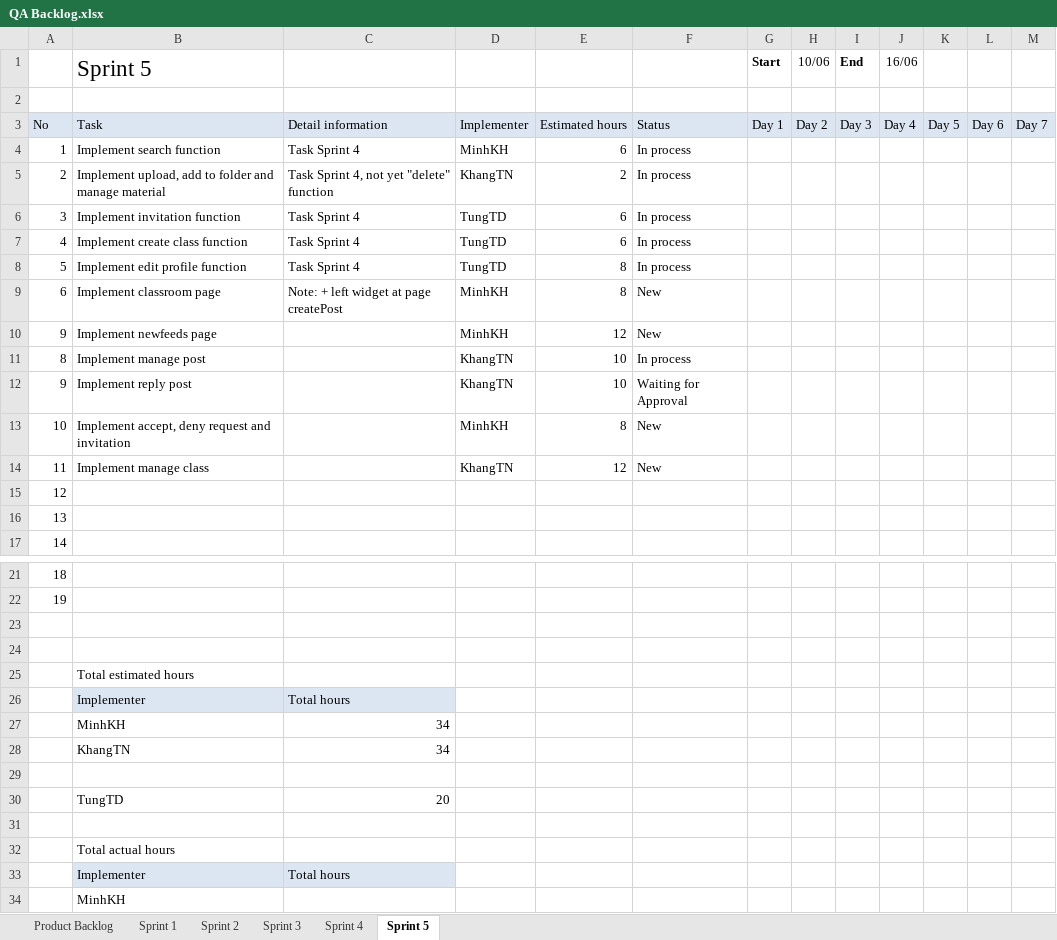
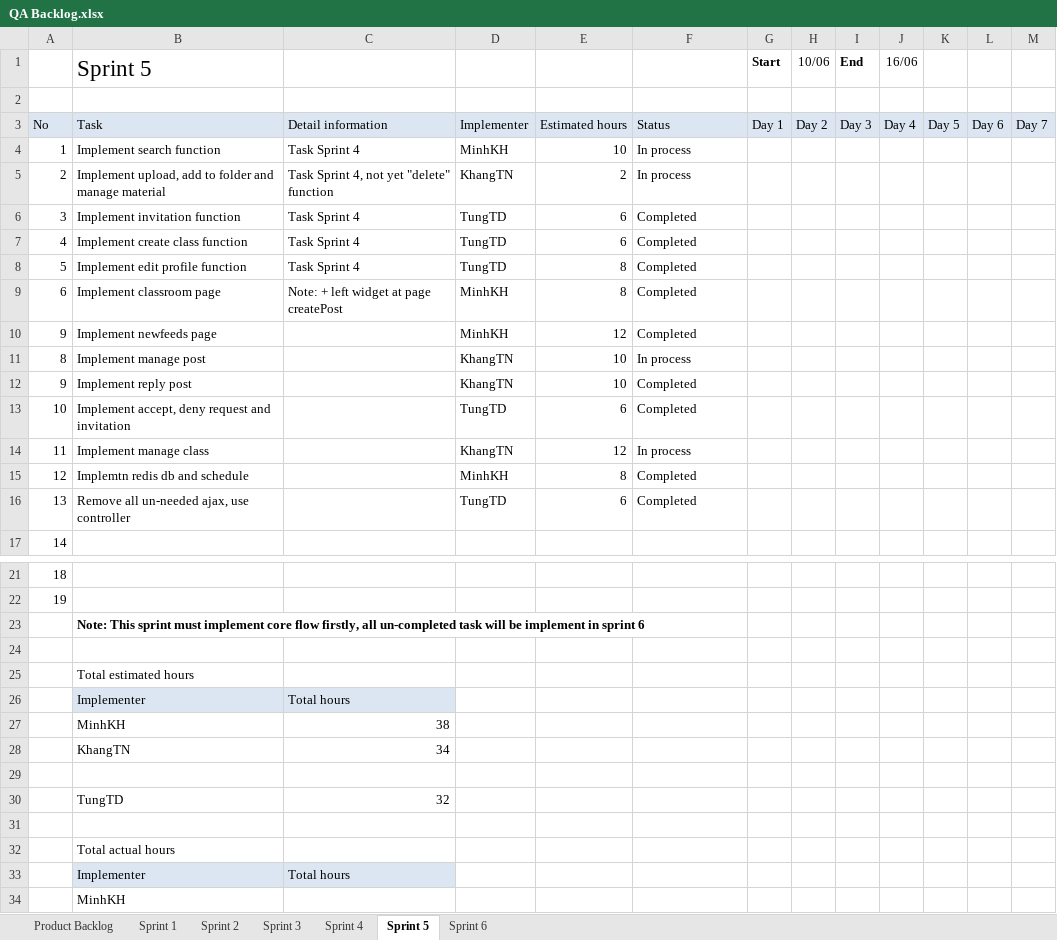
Before and after one commit to CapstoneTeam11/Document, an Excel workbook: QA Backlog.xlsx, sheet Sprint 5, drawn as a sheet; only a part is shown, gaps mark what is left out; values as stored, in another font and other column widths than the file's, no borders; charts and pictures not drawn; removed rows and columns are numbered as before the commit, all else as after; the diff covers the shown part only; the diff names each change by its address in the sheet, - before the commit and + after, or states it on an @@ line.

Commit message:
add sprint 6

```diff
--- a/QA Backlog.xlsx (sheet Sprint 5)
+++ b/QA Backlog.xlsx (sheet Sprint 5)
+sheet tab: Sprint 6
-E4: 6
+E4: 10
-F6:F8: In process
+F6:F8: Completed
-F9:F10: New
+F9:F10: Completed
-F12: Waiting for Approval
+F12: Completed
-D13: MinhKH
+D13: TungTD
-E13: 8
+E13: 6
-F13: New
+F13: Completed
-F14: New
+F14: In process
-row 15: 12
-row 16: 13
+row 15: 12 | Implemtn redis db and schedule |  | MinhKH | 8 | Completed
+row 16: 13 | Remove all un-needed ajax, use controller |  | TungTD | 6 | Completed
-B23 (Sprint 5): (empty)
+B23 (Sprint 5): Note: This sprint must implement core flow firstly, all un-completed task will be implement in sprint 6
-C27: 34
+C27: 38
-C30: 20
+C30: 32
```
Also changed, not shown: 4 edited cells elsewhere in this sheet, charts or pictures.
